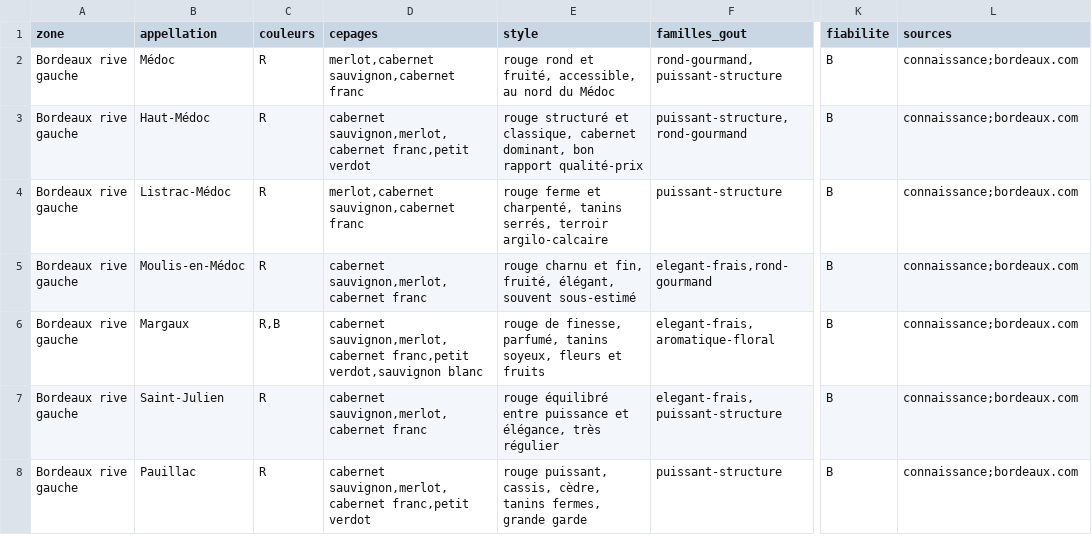
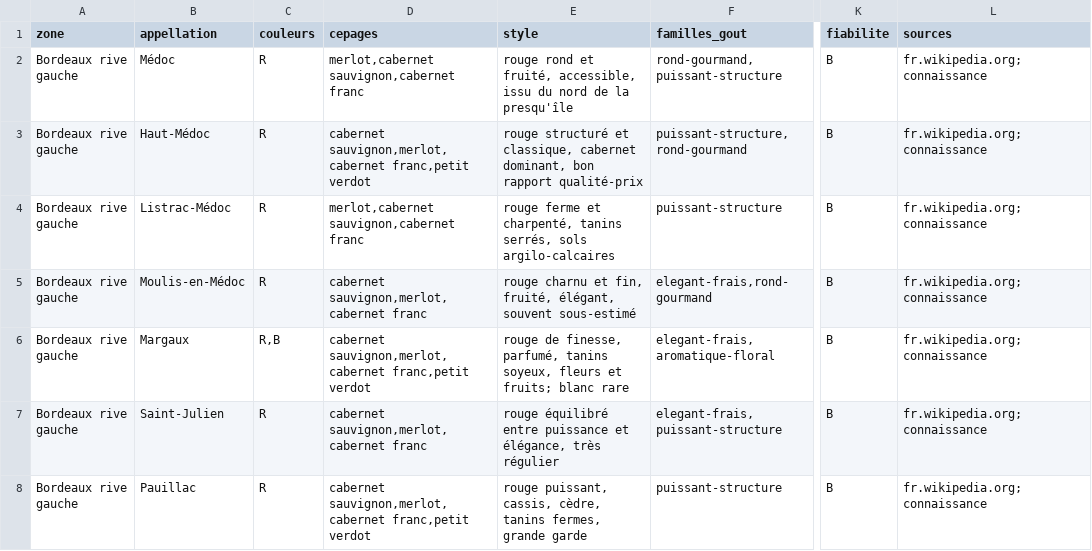
Before and after one commit to lenem69/Carnet-, a TSV file: data/zones/z01-referentiel.tsv, drawn as a sheet; only a part is shown, gaps mark what is left out; the diff covers the shown part only; the diff names each change by its address in the sheet, - before the commit and + after, or states it on an @@ line.

```diff
--- a/data/zones/z01-referentiel.tsv
+++ b/data/zones/z01-referentiel.tsv
-E2 (style): …fruité, accessible, au nord du Médoc
+E2 (style): …fruité, accessible, issu du nord de la presqu'île
-L2:L8 (sources): connaissance;bordeaux.com
+L2:L8 (sources): fr.wikipedia.org;connaissance
-E4 (style): …tanins serrés, terroir argilo-calcaire
+E4 (style): …tanins serrés, sols argilo-calcaires
-D6 (cepages): …sauvignon,merlot,cabernet franc,petit verdot,sauvignon blanc
+D6 (cepages): …sauvignon,merlot,cabernet franc,petit verdot
-E6 (style): …fleurs et fruits
+E6 (style): …fleurs et fruits; blanc rare
```
Also changed, not shown: 9 edited cells elsewhere in this file, 6 other files.
